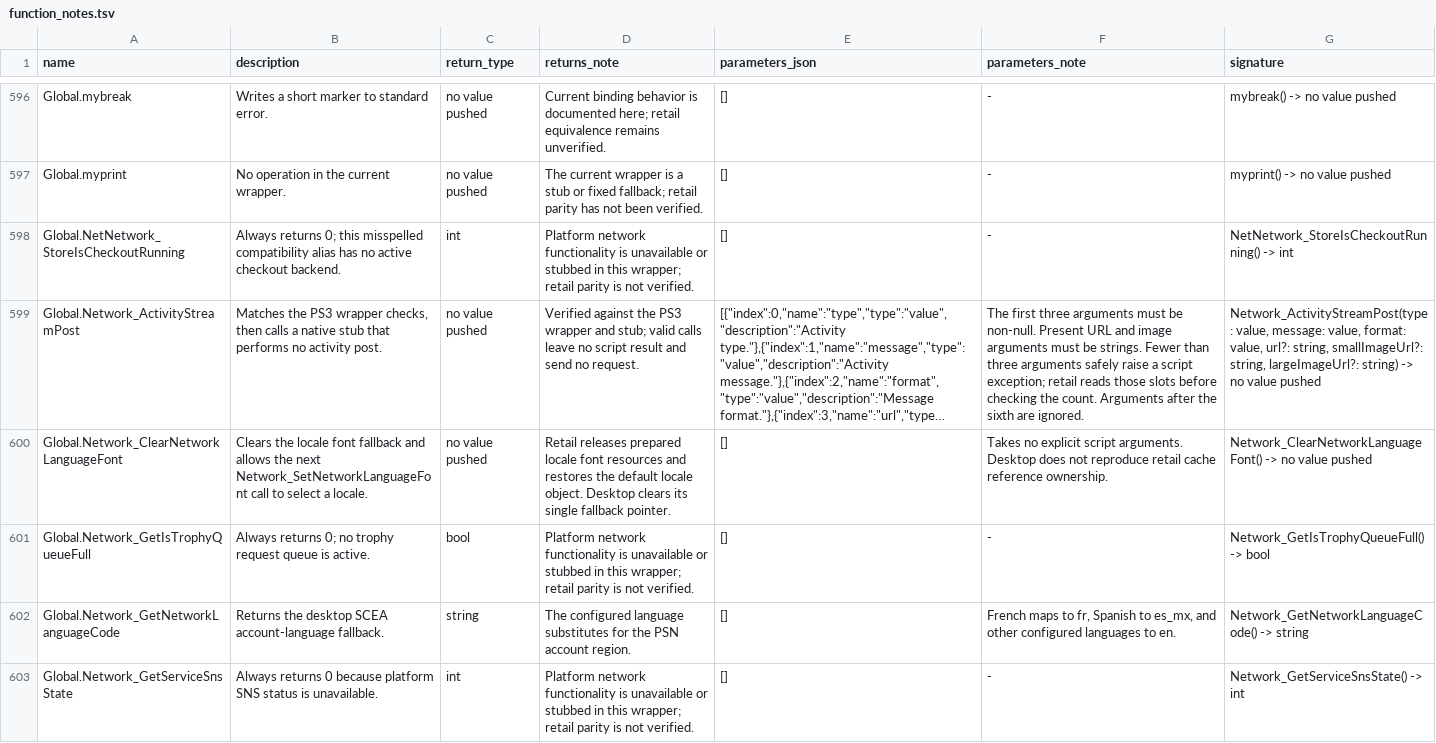
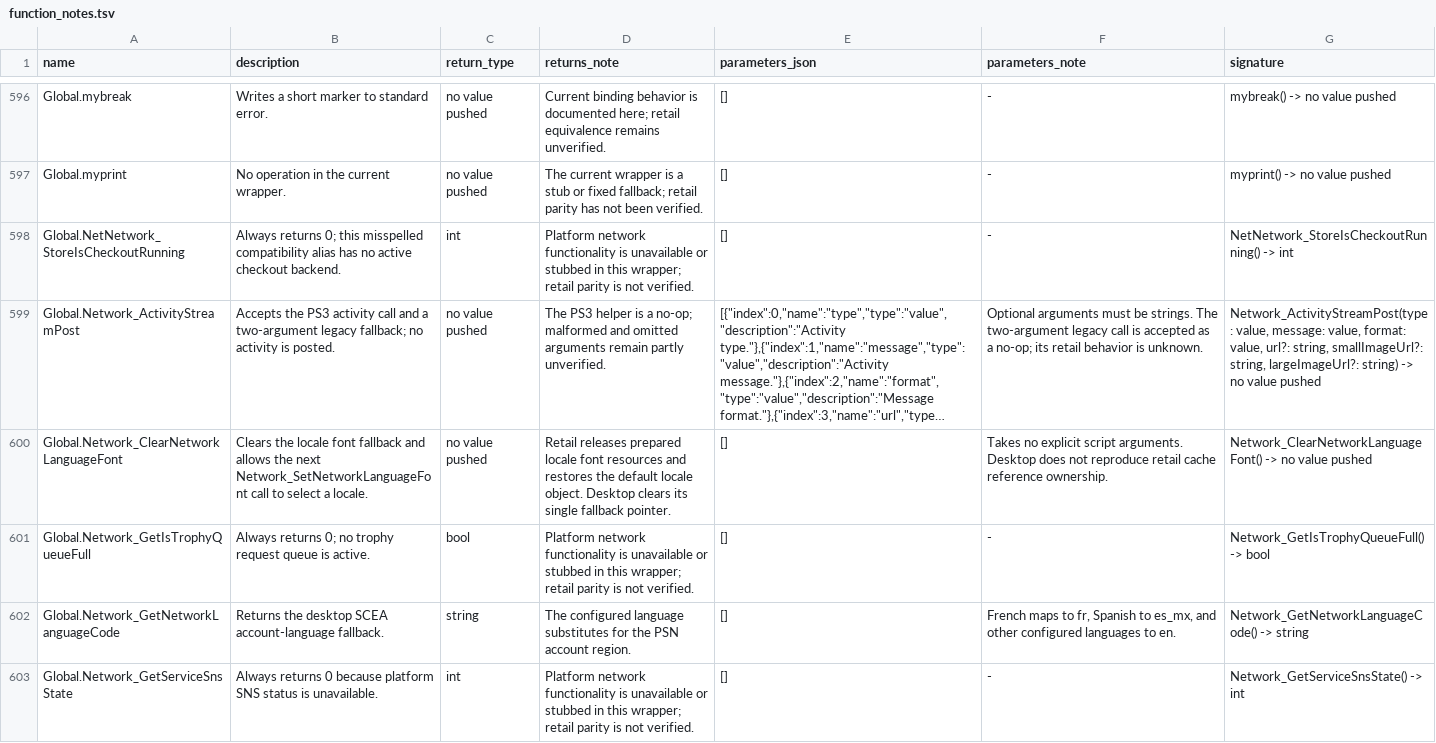
Before and after one commit to Kalixtan/OpenEggEngine, a TSV file: docs/api/function_notes.tsv, drawn as a sheet; only a part is shown, gaps mark what is left out; long unchanged cells end in …; the diff names each change by its address in the sheet, - before the commit and + after, or states it on an @@ line.

Commit message:
Revert "fix(watermelon): match activity post stub"
This reverts commit 51855330e830298a00cf66aa8d3ccfbd1b68491d.

```diff
--- a/docs/api/function_notes.tsv
+++ b/docs/api/function_notes.tsv
-B599 (description): Matches the PS3 wrapper checks, then calls a native stub that performs no activity post.
+B599 (description): Accepts the PS3 activity call and a two-argument legacy fallback; no activity is posted.
-D599 (returns_note): Verified against the PS3 wrapper and stub; valid calls leave no script result and send no request.
+D599 (returns_note): The PS3 helper is a no-op; malformed and omitted arguments remain partly unverified.
-F599 (parameters_note): The first three arguments must be non-null. Present URL and image arguments must be strings. Fewer than three arguments safely raise a script exception; retail reads those slots before checking the count. Arguments after the sixth are ignored.
+F599 (parameters_note): Optional arguments must be strings. The two-argument legacy call is accepted as a no-op; its retail behavior is unknown.
```
Also changed, not shown: 6 other files.
